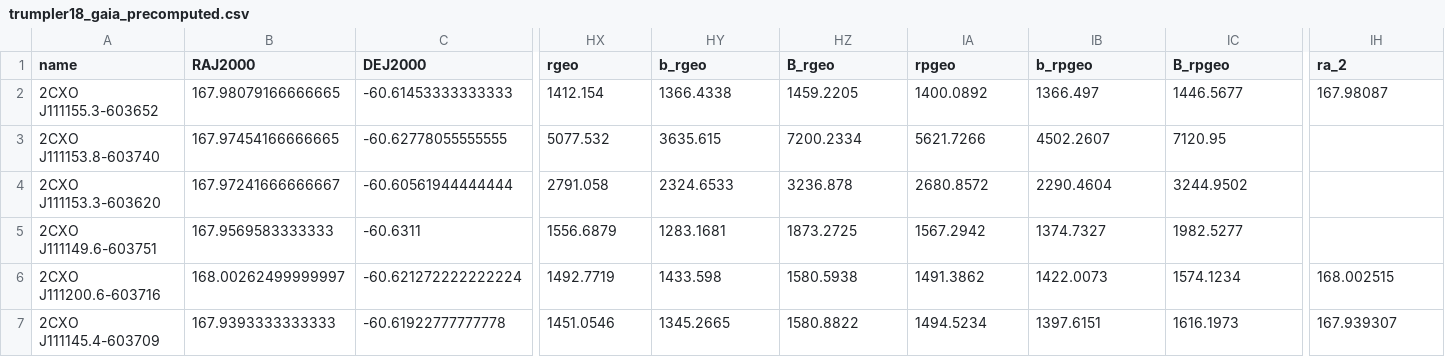
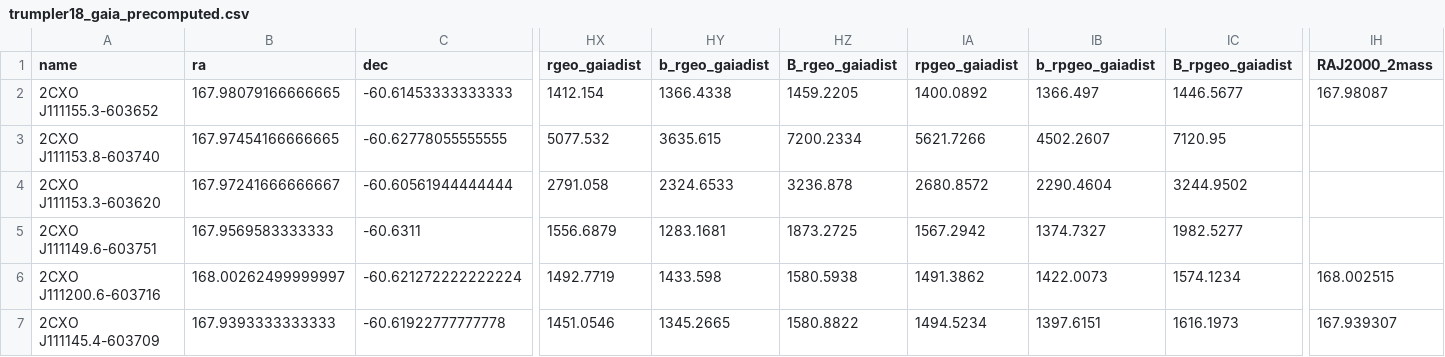
Before and after one commit to huiyang-astro/MUWCLASS_CSCv2, a CSV file: codes/demo/data/Trumpler18/trumpler18_gaia_precomputed.csv, drawn as a sheet; only a part is shown, gaps mark what is left out; the diff covers the shown part only; the diff names each change by its address in the sheet, - before the commit and + after, or states it on an @@ line.

```diff
--- a/codes/demo/data/Trumpler18/trumpler18_gaia_precomputed.csv
+++ b/codes/demo/data/Trumpler18/trumpler18_gaia_precomputed.csv
-B1: RAJ2000
+B1: ra
-C1: DEJ2000
+C1: dec
-HX1: rgeo
+HX1: rgeo_gaiadist
-HY1: b_rgeo
+HY1: b_rgeo_gaiadist
-HZ1: B_rgeo
+HZ1: B_rgeo_gaiadist
-IA1: rpgeo
+IA1: rpgeo_gaiadist
-IB1: b_rpgeo
+IB1: b_rpgeo_gaiadist
-IC1: B_rpgeo
+IC1: B_rpgeo_gaiadist
-IH1: ra_2
+IH1: RAJ2000_2mass
```
Also changed, not shown: 17 edited cells elsewhere in this file, 9 other files.
